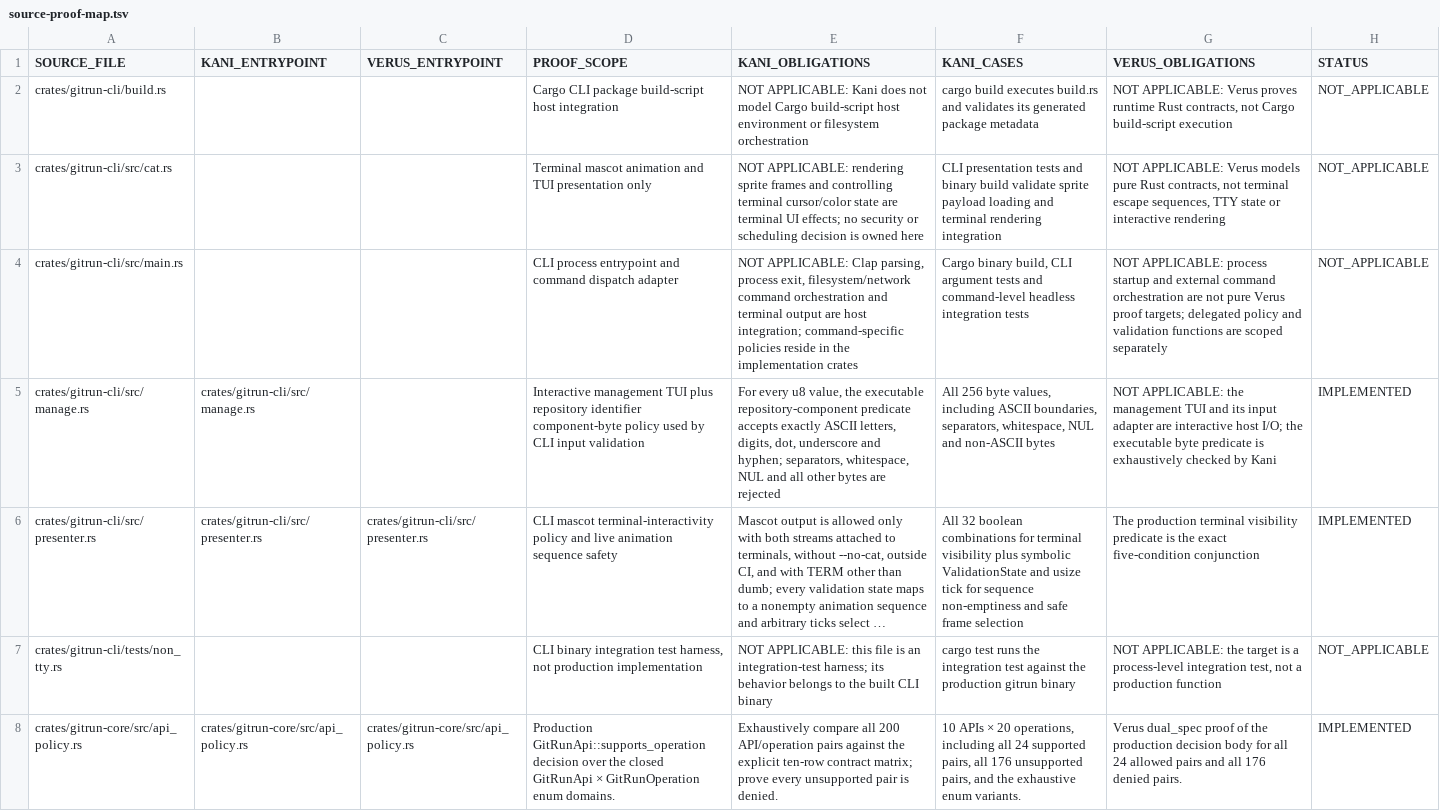
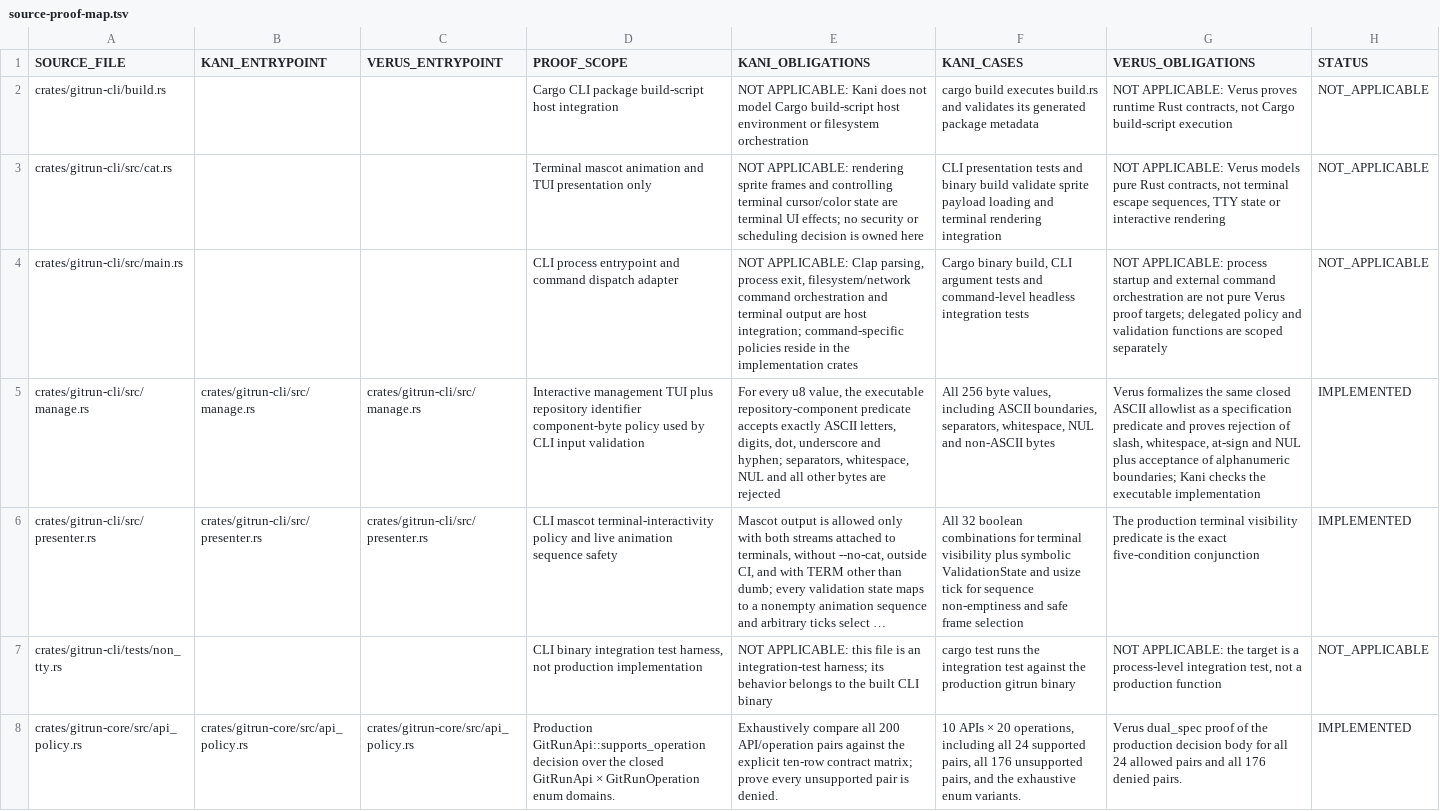
Before and after one commit to Vider06/GitRun, a TSV file: verification/source-proof-map.tsv, drawn as a sheet; only a part is shown; long unchanged cells end in …; the diff names each change by its address in the sheet, - before the commit and + after, or states it on an @@ line.

Commit message:
docs(verification): register Verus contract for CLI repository input

```diff
--- a/verification/source-proof-map.tsv
+++ b/verification/source-proof-map.tsv
-C5 (VERUS_ENTRYPOINT): (empty)
+C5 (VERUS_ENTRYPOINT): crates/gitrun-cli/src/manage.rs
-G5 (VERUS_OBLIGATIONS): NOT APPLICABLE: the management TUI and its input adapter are interactive host I/O; the executable byte predicate is exhaustively checked by Kani
+G5 (VERUS_OBLIGATIONS): Verus formalizes the same closed ASCII allowlist as a specification predicate and proves rejection of slash, whitespace, at-sign and NUL plus acceptance of alphanumeric boundaries; Kani checks the executable implementation
```
